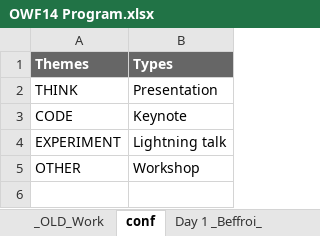
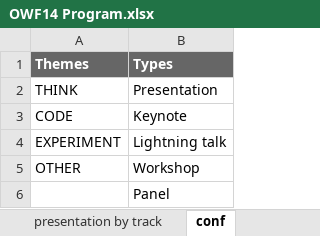
Before and after one commit to OWF/owf2014, an Excel workbook: instance/data/OWF14 Program.xlsx, sheet conf, drawn as a sheet; values as stored, in another font and other column widths than the file's, no borders; the diff names each change by its address in the sheet, - before the commit and + after, or states it on an @@ line.

```diff
--- a/instance/data/OWF14 Program.xlsx (sheet conf)
+++ b/instance/data/OWF14 Program.xlsx (sheet conf)
+row 6:  | Panel
```
Also changed, not shown: sheet Day 2 Tracks, sheet Plénière, sheet Speakers, sheet Tracks Status (à transférer), sheet Tracks, sheet Day 1 Tracks, 3 more sheets, other sheet tabs, formulas that keep their value, 2 other files.
